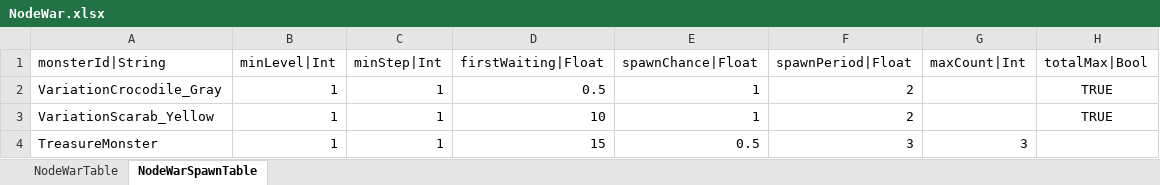
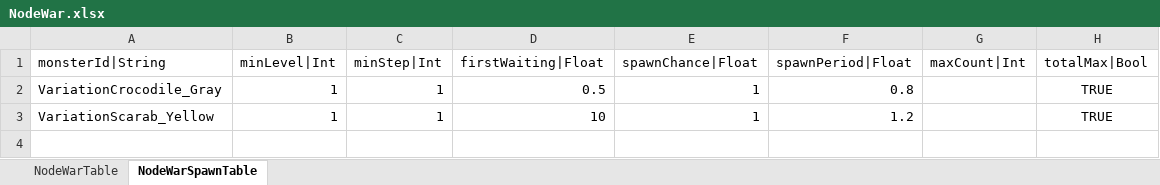
Before and after one commit to hayannal/ProjectNoname, an Excel workbook: Excel/NodeWar.xlsx, sheet NodeWarSpawnTable, drawn as a sheet; values as stored, in another font and other column widths than the file's, no borders; the diff names each change by its address in the sheet, - before the commit and + after, or states it on an @@ line.

```diff
--- a/Excel/NodeWar.xlsx (sheet NodeWarSpawnTable)
+++ b/Excel/NodeWar.xlsx (sheet NodeWarSpawnTable)
-F2 (spawnPeriod|Float): 2
+F2 (spawnPeriod|Float): 0.8
-F3 (spawnPeriod|Float): 2
+F3 (spawnPeriod|Float): 1.2
-row 4: TreasureMonster | 1 | 1 | 15 | 0.5 | 3 | 3
```
Also changed, not shown: Excel/Stage.xlsx, Excel/작업Mail.xlsx, 7 other files.
